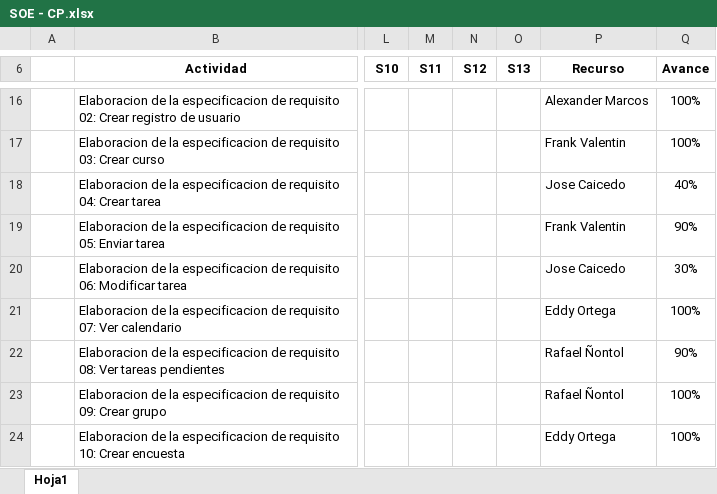
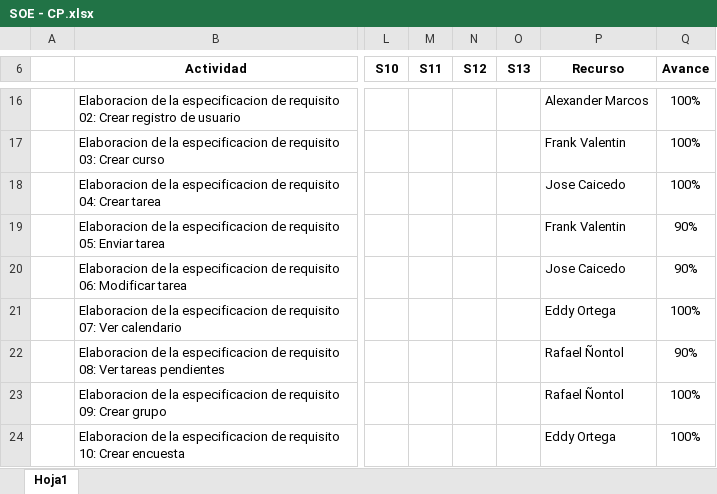
Before and after one commit to EDGUS1/Amezaga-Code, an Excel workbook: Desarrollo/SOE/Gestion/SOE - CP.xlsx, sheet Hoja1, drawn as a sheet; only a part is shown, gaps mark what is left out; values as stored, in another font and other column widths than the file's, no borders; the diff names each change by its address in the sheet, - before the commit and + after, or states it on an @@ line.

Commit message:
v1.2.5 - SOE-CP

```diff
--- a/Desarrollo/SOE/Gestion/SOE - CP.xlsx (sheet Hoja1)
+++ b/Desarrollo/SOE/Gestion/SOE - CP.xlsx (sheet Hoja1)
-Q18 (Avance): 40%
+Q18 (Avance): 100%
-Q20 (Avance): 30%
+Q20 (Avance): 90%
```
